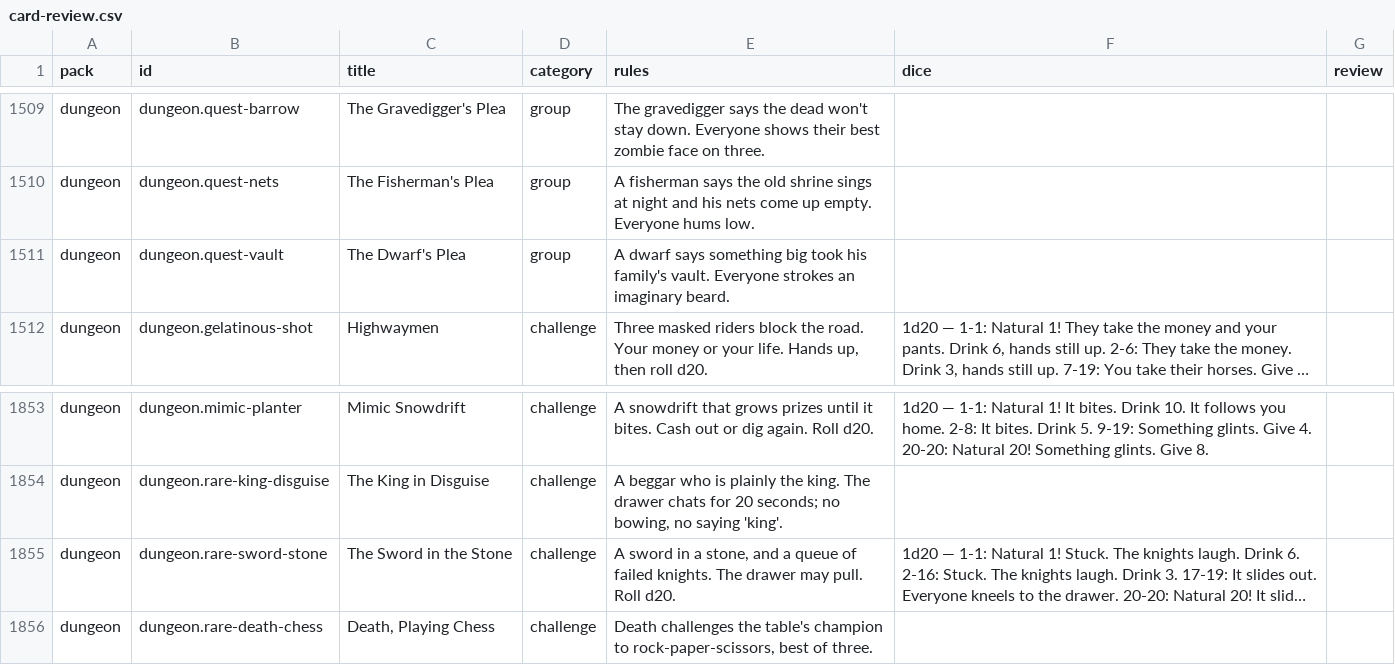
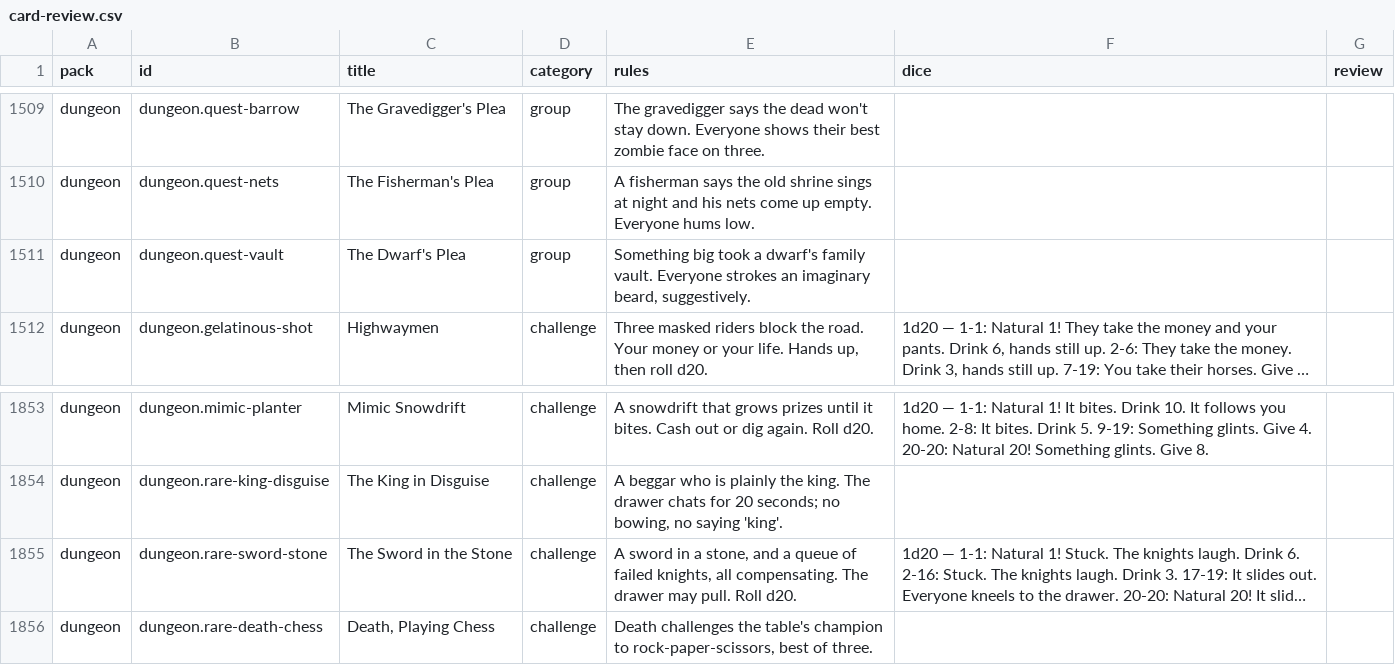
Before and after one commit to spencerdavis226/side-quest, a CSV file: docs/card-review.csv, drawn as a sheet; only a part is shown, gaps mark what is left out; long unchanged cells end in …; the diff covers the shown part only; the diff names each change by its address in the sheet, - before the commit and + after, or states it on an @@ line.

```diff
--- a/docs/card-review.csv
+++ b/docs/card-review.csv
-E1511 (rules): A dwarf says something big took his family's vault. Everyone strokes an imaginary beard.
+E1511 (rules): Something big took a dwarf's family vault. Everyone strokes an imaginary beard, suggestively.
-E1855 (rules): …of failed knights. The drawer…
+E1855 (rules): …of failed knights, all compensating. The drawer…
```
Also changed, not shown: 8 edited cells elsewhere in this file, 7 other files.
